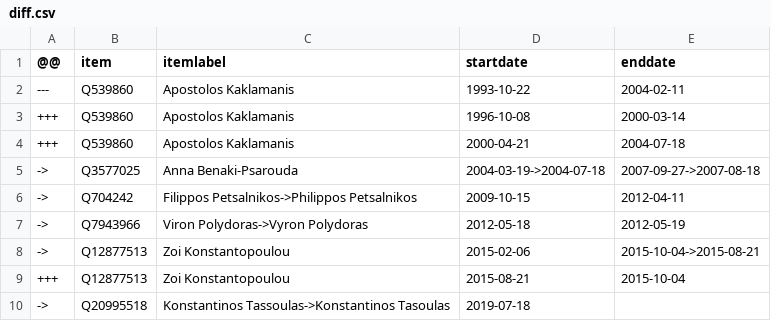
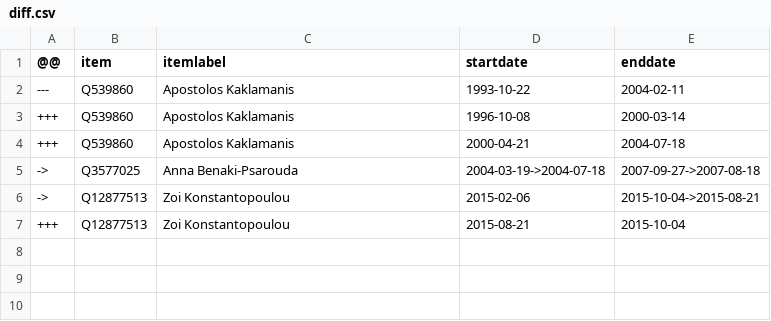
Before and after one commit to every-politician-scrapers/greece-cabinet, a CSV file: sources/speaker-enwiki/diff.csv, drawn as a sheet.

Commit message:
Compare external sources to Wikidata

```diff
--- a/sources/speaker-enwiki/diff.csv
+++ b/sources/speaker-enwiki/diff.csv
@@ -5,6 +5,3 @@
 ->,Q3577025,Anna Benaki-Psarouda,2004-03-19->2004-07-18,2007-09-27->2007-08-18
-->,Q704242,Filippos Petsalnikos->Philippos Petsalnikos,2009-10-15,2012-04-11
-->,Q7943966,Viron Polydoras->Vyron Polydoras,2012-05-18,2012-05-19
 ->,Q12877513,Zoi Konstantopoulou,2015-02-06,2015-10-04->2015-08-21
 +++,Q12877513,Zoi Konstantopoulou,2015-08-21,2015-10-04
-->,Q20995518,Konstantinos Tassoulas->Konstantinos Tasoulas,2019-07-18,
```
Also changed, not shown: sources/speaker-enwiki/wikidata.csv.
